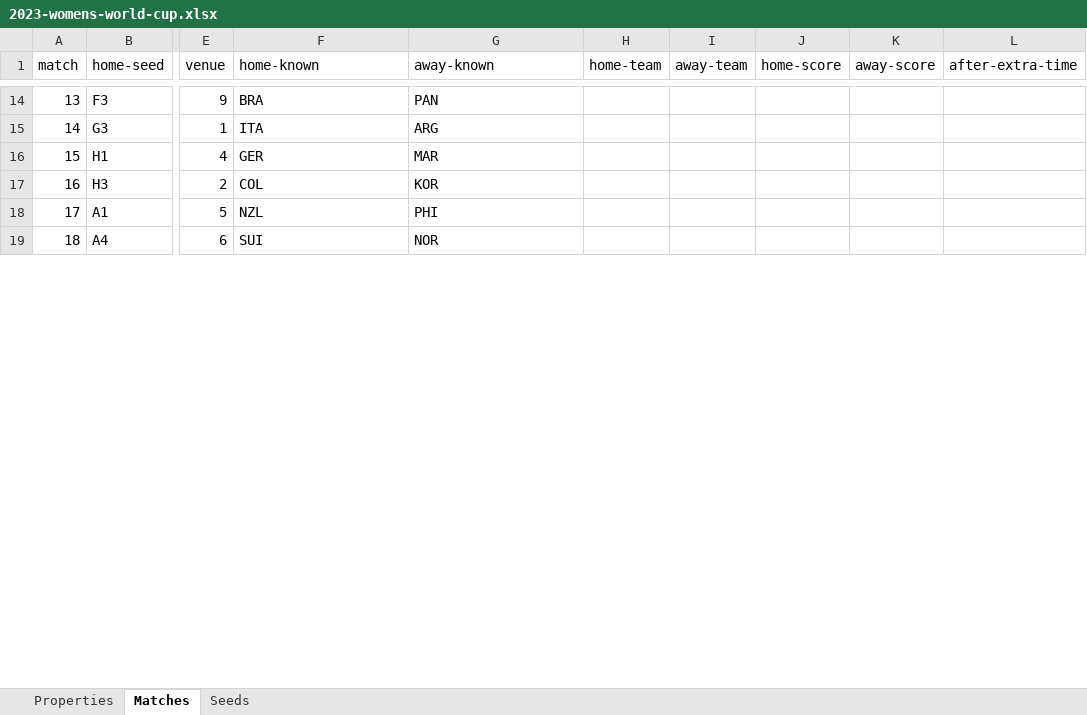
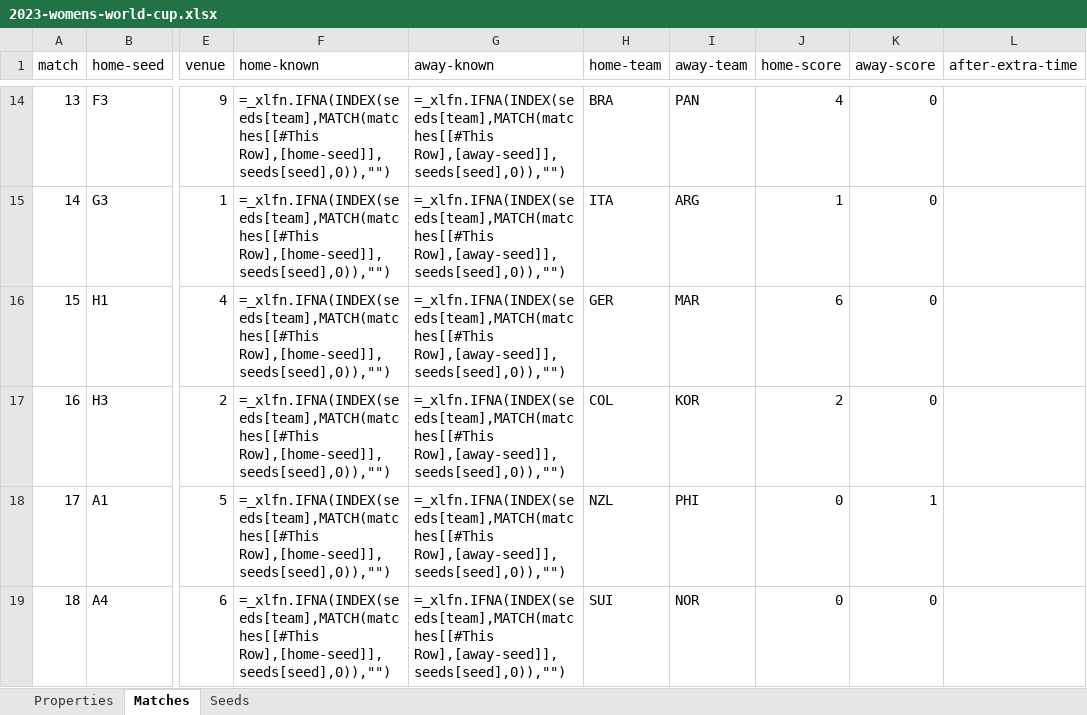
Before and after one commit to bruceoberg/soccer-tourney-poster, an Excel workbook: src/stp/database/2023-womens-world-cup.xlsx, sheet Matches, drawn as a sheet; only a part is shown, gaps mark what is left out; values as stored, in another font and other column widths than the file's, no borders; formulas without a stored value are shown as written; table styles not drawn; the diff covers the shown part only; the diff names each change by its address in the sheet, - before the commit and + after, or states it on an @@ line.

```diff
--- a/src/stp/database/2023-womens-world-cup.xlsx (sheet Matches)
+++ b/src/stp/database/2023-womens-world-cup.xlsx (sheet Matches)
-F14 (home-known): BRA
+F14 (home-known): =_xlfn.IFNA(INDEX(seeds[team],MATCH(matches[[#This Row],[home-seed]],seeds[seed],0)),"")
-G14 (away-known): PAN
+G14 (away-known): =_xlfn.IFNA(INDEX(seeds[team],MATCH(matches[[#This Row],[away-seed]],seeds[seed],0)),"")
-H14 (home-team): (empty)
+H14 (home-team): BRA
-I14 (away-team): (empty)
+I14 (away-team): PAN
-J14 (home-score): (empty)
+J14 (home-score): 4
-K14:K17 (away-score): (empty)
+K14:K17 (away-score): 0
-F15 (home-known): ITA
+F15 (home-known): =_xlfn.IFNA(INDEX(seeds[team],MATCH(matches[[#This Row],[home-seed]],seeds[seed],0)),"")
-G15 (away-known): ARG
+G15 (away-known): =_xlfn.IFNA(INDEX(seeds[team],MATCH(matches[[#This Row],[away-seed]],seeds[seed],0)),"")
-H15 (home-team): (empty)
+H15 (home-team): ITA
-I15 (away-team): (empty)
+I15 (away-team): ARG
-J15 (home-score): (empty)
+J15 (home-score): 1
-F16 (home-known): GER
+F16 (home-known): =_xlfn.IFNA(INDEX(seeds[team],MATCH(matches[[#This Row],[home-seed]],seeds[seed],0)),"")
-G16 (away-known): MAR
+G16 (away-known): =_xlfn.IFNA(INDEX(seeds[team],MATCH(matches[[#This Row],[away-seed]],seeds[seed],0)),"")
-H16 (home-team): (empty)
+H16 (home-team): GER
-I16 (away-team): (empty)
+I16 (away-team): MAR
-J16 (home-score): (empty)
+J16 (home-score): 6
-F17 (home-known): COL
+F17 (home-known): =_xlfn.IFNA(INDEX(seeds[team],MATCH(matches[[#This Row],[home-seed]],seeds[seed],0)),"")
-G17 (away-known): KOR
+G17 (away-known): =_xlfn.IFNA(INDEX(seeds[team],MATCH(matches[[#This Row],[away-seed]],seeds[seed],0)),"")
-H17 (home-team): (empty)
+H17 (home-team): COL
-I17 (away-team): (empty)
+I17 (away-team): KOR
-J17 (home-score): (empty)
+J17 (home-score): 2
-F18 (home-known): NZL
+F18 (home-known): =_xlfn.IFNA(INDEX(seeds[team],MATCH(matches[[#This Row],[home-seed]],seeds[seed],0)),"")
-G18 (away-known): PHI
+G18 (away-known): =_xlfn.IFNA(INDEX(seeds[team],MATCH(matches[[#This Row],[away-seed]],seeds[seed],0)),"")
-H18 (home-team): (empty)
+H18 (home-team): NZL
-I18 (away-team): (empty)
+I18 (away-team): PHI
-J18:J19 (home-score): (empty)
+J18:J19 (home-score): 0
-K18 (away-score): (empty)
+K18 (away-score): 1
-F19 (home-known): SUI
+F19 (home-known): =_xlfn.IFNA(INDEX(seeds[team],MATCH(matches[[#This Row],[home-seed]],seeds[seed],0)),"")
-G19 (away-known): NOR
+G19 (away-known): =_xlfn.IFNA(INDEX(seeds[team],MATCH(matches[[#This Row],[away-seed]],seeds[seed],0)),"")
-H19 (home-team): (empty)
+H19 (home-team): SUI
-I19 (away-team): (empty)
+I19 (away-team): NOR
-K19 (away-score): (empty)
+K19 (away-score): 0
```
Also changed, not shown: 358 edited cells elsewhere in this sheet.
